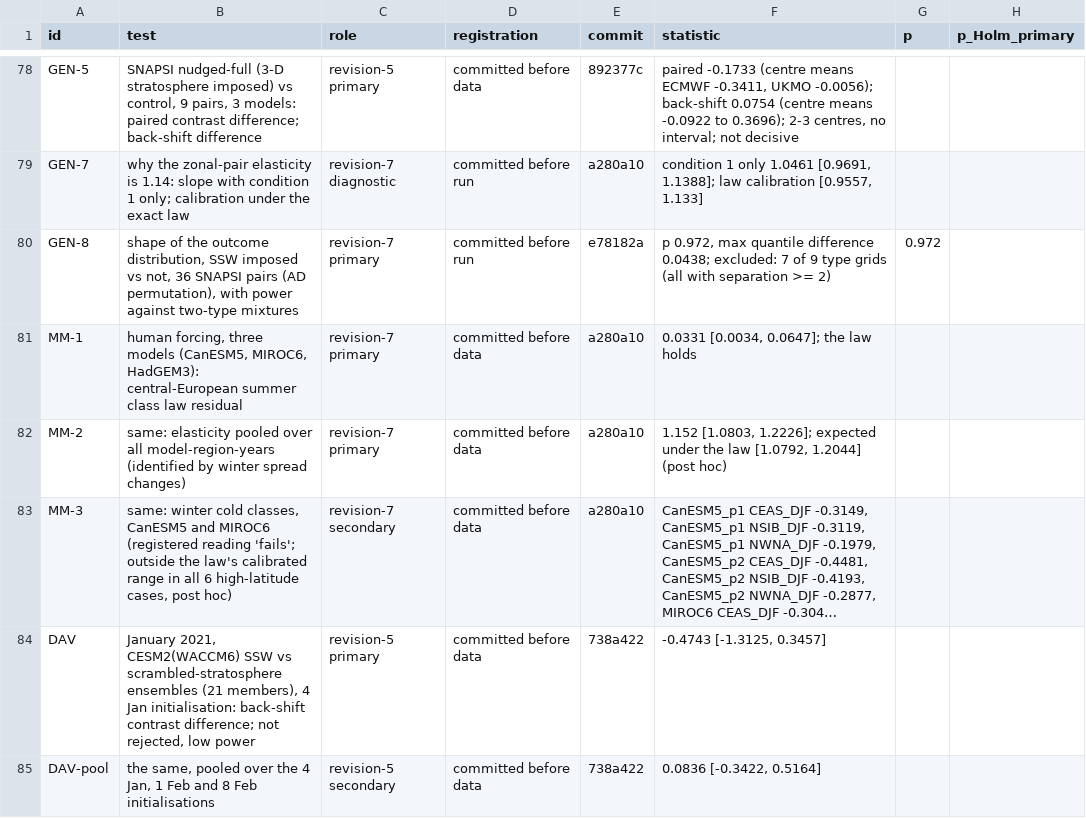
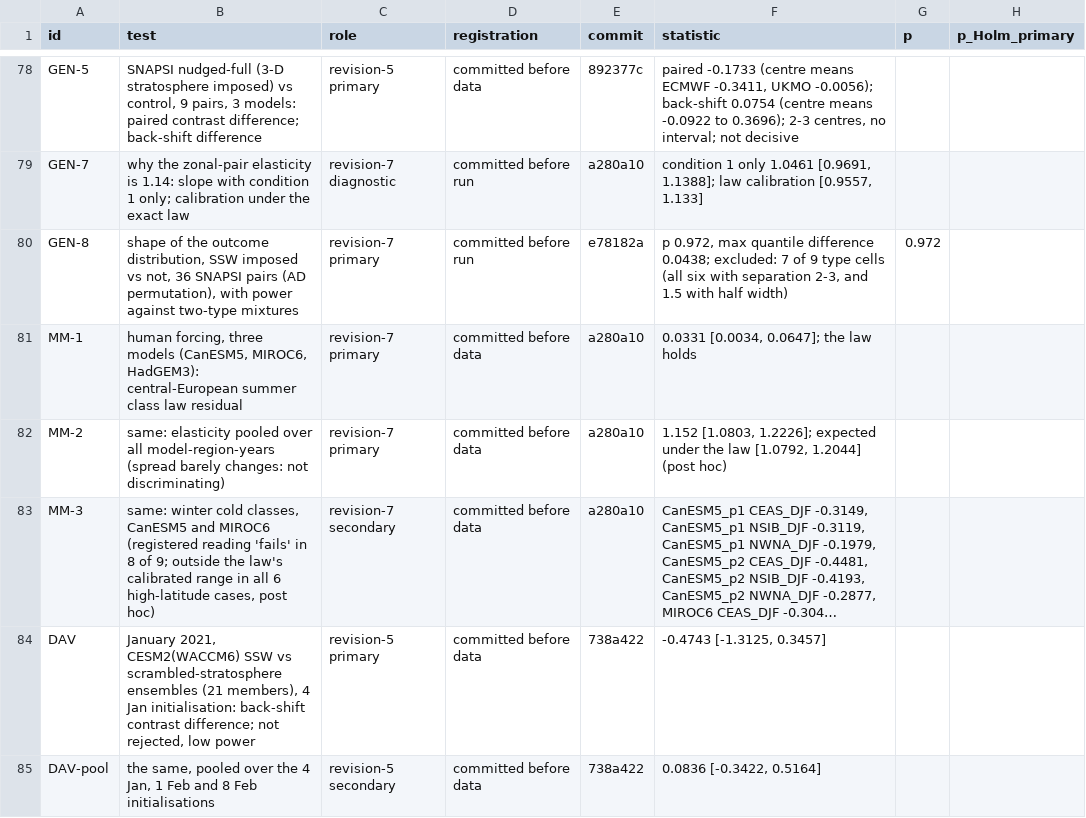
Before and after one commit to ProgrmerJack/Solar-Magnetic-Analysis, a CSV file: ssw-design-analysis/09_figures/out/tableED1_tests.csv, drawn as a sheet; only a part is shown, gaps mark what is left out; long unchanged cells end in …; the diff names each change by its address in the sheet, - before the commit and + after, or states it on an @@ line.

Commit message:
Revision-7 review fixes: the 1.14 elasticity excess is stated as unexplained (two-condition calibration 1.05 [0.96, 1.13]); 'forcing reshapes the cold tail' withdrawn (shape test finds no change) -> cause of the winter departures stated as unknown; multi-model elasticity stated as not discriminating (forced spread change small; year ratios are sampling); western-Russian summers reported as departing (3 of 4), 13/24 cases inside; claims scoped to central-European and North American summers (abstract, text, Discussion, cover letter, Fig. 2d title); G8 exclusion scoped to a 0.3->0.6 mixing change with the borderline 0.82 cell; registered reading 'fails' 8 of 9 (one inconclusive); CanESM5 member counts; NW North America box 160-100W; SI Note 21 table regenerated from the JSON (all regions, correct rounding, sd ratios 0.91-1.14); main text 3,998 words

```diff
--- a/ssw-design-analysis/09_figures/out/tableED1_tests.csv
+++ b/ssw-design-analysis/09_figures/out/tableED1_tests.csv
-F80 (statistic): …9 type grids (all with separation >= 2)
+F80 (statistic): …9 type cells (all six with separation 2-3, and 1.5 with half width)
-B82 (test): …all model-region-years (identified by winter spread changes)
+B82 (test): …all model-region-years (spread barely changes: not discriminating)
-B83 (test): …(registered reading 'fails'; outside the…
+B83 (test): …(registered reading 'fails' in 8 of 9; outside the…
```
Also changed, not shown: 10 other files.
